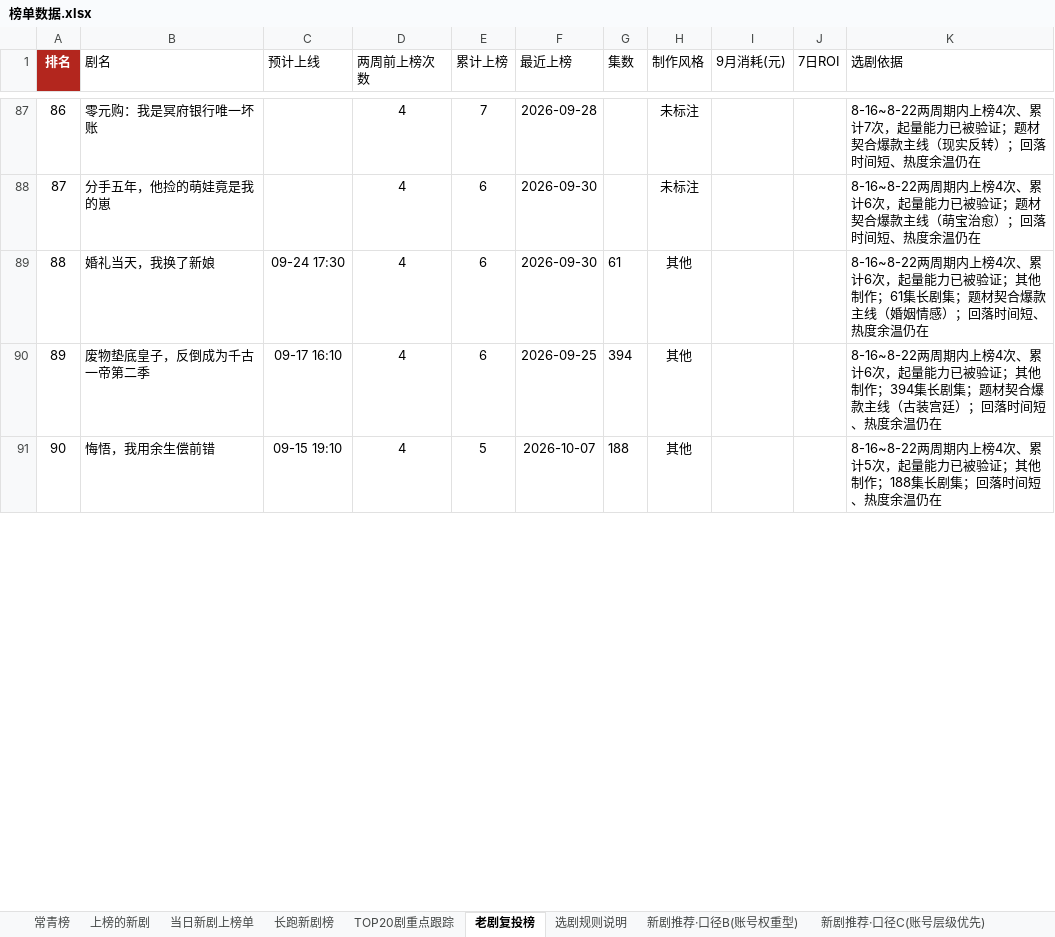
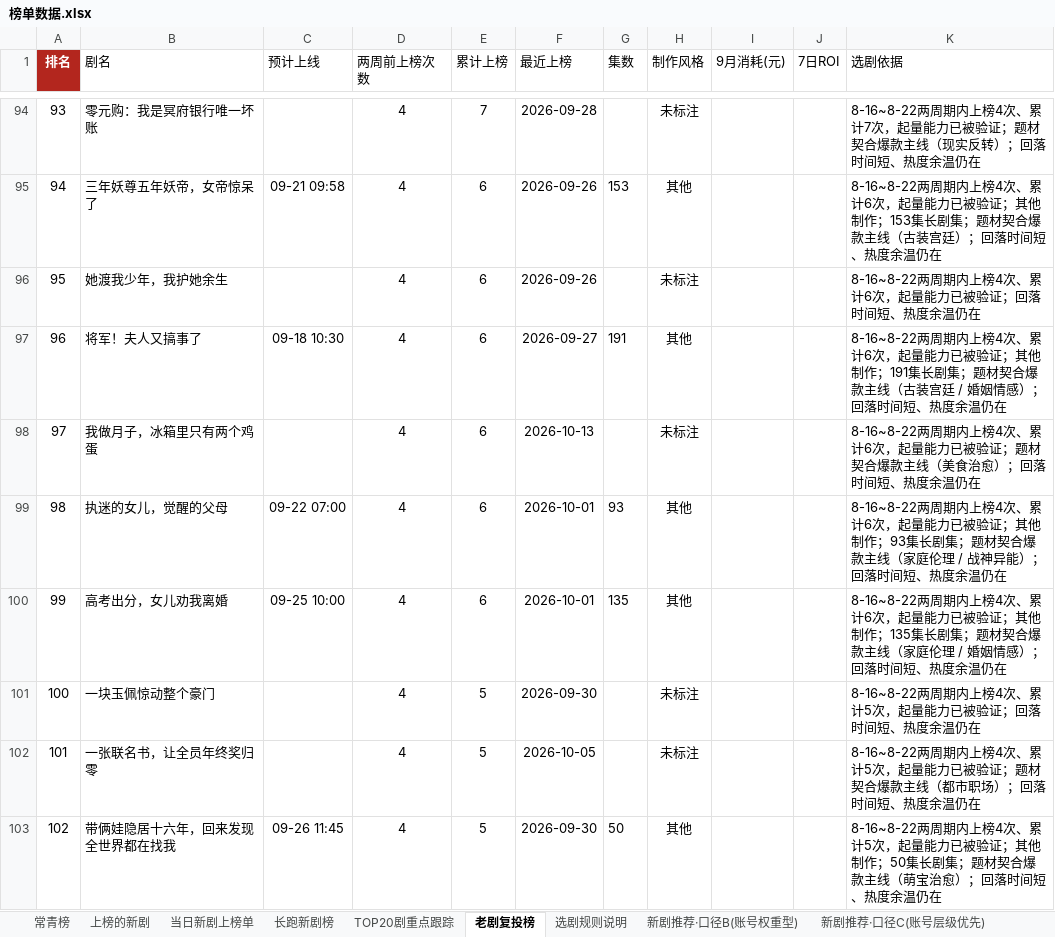
Before and after one commit to 2m247cdz9k-design/tomato-drama-rankings, an Excel workbook: 榜单数据.xlsx, sheet 老剧复投榜, drawn as a sheet; only a part is shown, gaps mark what is left out; the shorter side is filled out with more unchanged rows; values as stored, in another font and other column widths than the file's, no borders; addresses are those after the commit; the diff covers the shown part only; the diff names each change by its address in the sheet, - before the commit and + after, or states it on an @@ line.

```diff
--- a/榜单数据.xlsx (sheet 老剧复投榜)
+++ b/榜单数据.xlsx (sheet 老剧复投榜)
@@ column A (排名) renumbered from row 8 down @@
+row 95: 94 | 三年妖尊五年妖帝，女帝惊呆了 | 09-21 09:58 | 4 | 6 | 2026-09-26 | 153 | 其他 |  |  | 8-16~8-22两周期内上榜4次、累计6次，起量能力已被验证；其他制作；153集长剧集；题材契合爆款主线（古装宫廷）；回落时间短、热度余温仍在
+row 96: 95 | 她渡我少年，我护她余生 |  | 4 | 6 | 2026-09-26 |  | 未标注 |  |  | 8-16~8-22两周期内上榜4次、累计6次，起量能力已被验证；回落时间短、热度余温仍在
+row 97: 96 | 将军！夫人又搞事了 | 09-18 10:30 | 4 | 6 | 2026-09-27 | 191 | 其他 |  |  | 8-16~8-22两周期内上榜4次、累计6次，起量能力已被验证；其他制作；191集长剧集；题材契合爆款主线（古装宫廷 / 婚姻情感）；回落时间短、热度余温仍在
-B98 (剧名): 分手五年，他捡的萌娃竟是我的崽
+B98 (剧名): 我做月子，冰箱里只有两个鸡蛋
-F98 (最近上榜): 2026-09-30
+F98 (最近上榜): 2026-10-13
-K98 (选剧依据): …款主线（萌宝治愈）；…
+K98 (选剧依据): …款主线（美食治愈）；…
-B99 (剧名): 婚礼当天，我换了新娘
+B99 (剧名): 执迷的女儿，觉醒的父母
-C99 (预计上线): 09-24 17:30
+C99 (预计上线): 09-22 07:00
-F99 (最近上榜): 2026-09-30
+F99 (最近上榜): 2026-10-01
-G99 (集数): 61
+G99 (集数): 93
-K99 (选剧依据): …他制作；61集长剧集；题材契合爆款主线（婚姻情感）；回落…
+K99 (选剧依据): …他制作；93集长剧集；题材契合爆款主线（家庭伦理 / 战神异能）；回落…
-B100 (剧名): 废物垫底皇子，反倒成为千古一帝第二季
+B100 (剧名): 高考出分，女儿劝我离婚
-C100 (预计上线): 09-17 16:10
+C100 (预计上线): 09-25 10:00
-F100 (最近上榜): 2026-09-25
+F100 (最近上榜): 2026-10-01
-G100 (集数): 394
+G100 (集数): 135
-K100 (选剧依据): …他制作；394集长剧集；题材契合爆款主线（古装宫廷）；回落…
+K100 (选剧依据): …他制作；135集长剧集；题材契合爆款主线（家庭伦理 / 婚姻情感）；回落…
+row 101: 100 | 一块玉佩惊动整个豪门 |  | 4 | 5 | 2026-09-30 |  | 未标注 |  |  | 8-16~8-22两周期内上榜4次、累计5次，起量能力已被验证；回落时间短、热度余温仍在
+row 102: 101 | 一张联名书，让全员年终奖归零 |  | 4 | 5 | 2026-10-05 |  | 未标注 |  |  | 8-16~8-22两周期内上榜4次、累计5次，起量能力已被验证；题材契合爆款主线（都市职场）；回落时间短、热度余温仍在
+row 103: 102 | 带俩娃隐居十六年，回来发现全世界都在找我 | 09-26 11:45 | 4 | 5 | 2026-09-30 | 50 | 其他 |  |  | 8-16~8-22两周期内上榜4次、累计5次，起量能力已被验证；其他制作；50集长剧集；题材契合爆款主线（萌宝治愈）；回落时间短、热度余温仍在
```
Also changed, not shown: 47 added rows, 37 removed rows and 79 edited cells elsewhere in this sheet, sheet 上榜的新剧, sheet 新剧推荐·口径C(账号层级优先), sheet TOP20剧重点跟踪, sheet 新剧推荐·口径B(账号权重型), sheet 长跑新剧榜, sheet 当日新剧上榜单, 2 more sheets, 2 other files.
